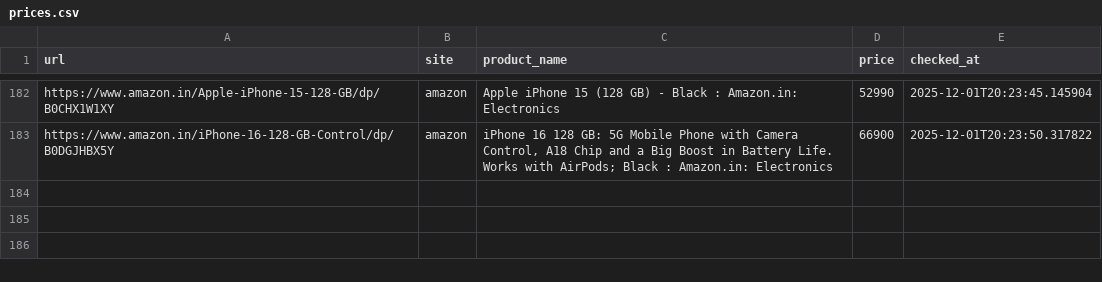
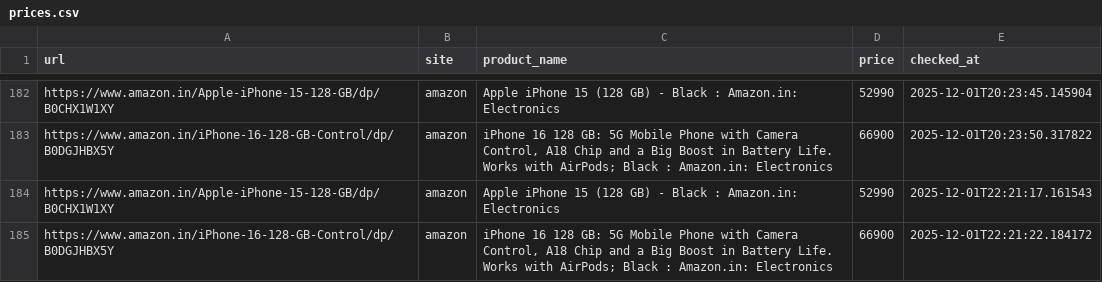
Before and after one commit to abhiramiramadas/Pricehistory, a CSV file: prices.csv, drawn as a sheet; only a part is shown, gaps mark what is left out.

```diff
--- a/prices.csv
+++ b/prices.csv
@@ -183 +183,3 @@ https://www.amazon.in/Apple-iPhone-15-128-GB/dp/B0CHX1W1XY,amazon,Apple iPhone 1
 https://www.amazon.in/iPhone-16-128-GB-Control/dp/B0DGJHBX5Y,amazon,"iPhone 16 128 GB: 5G Mobile Phone with Camera Control, A18 Chip and a Big Boost in Battery Life. Works with AirPods; Black : Amazon.in: Electronics",66900,2025-12-01T20:23:50.317822
+https://www.amazon.in/Apple-iPhone-15-128-GB/dp/B0CHX1W1XY,amazon,Apple iPhone 15 (128 GB) - Black : Amazon.in: Electronics,52990,2025-12-01T22:21:17.161543
+https://www.amazon.in/iPhone-16-128-GB-Control/dp/B0DGJHBX5Y,amazon,"iPhone 16 128 GB: 5G Mobile Phone with Camera Control, A18 Chip and a Big Boost in Battery Life. Works with AirPods; Black : Amazon.in: Electronics",66900,2025-12-01T22:21:22.184172
```
Also changed, not shown: 3 other files.
